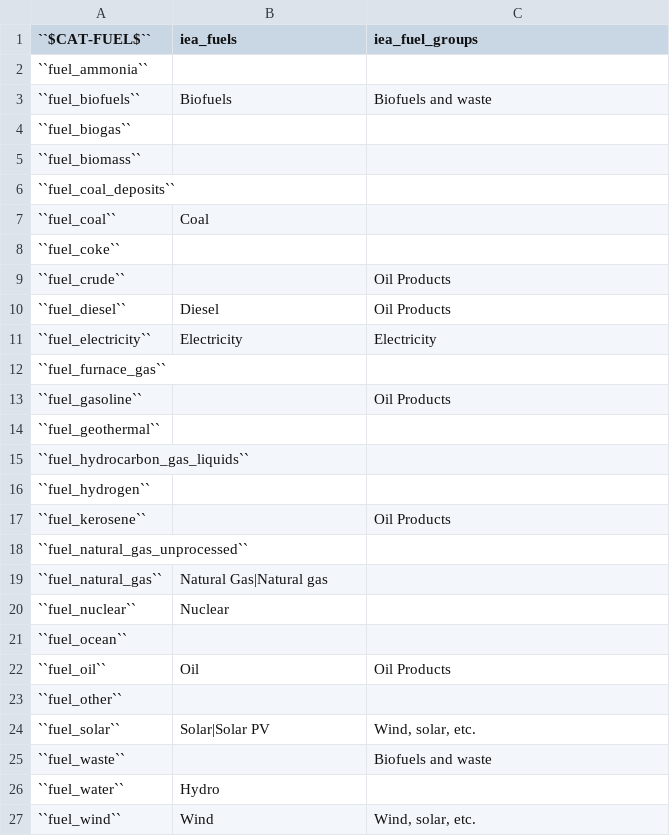
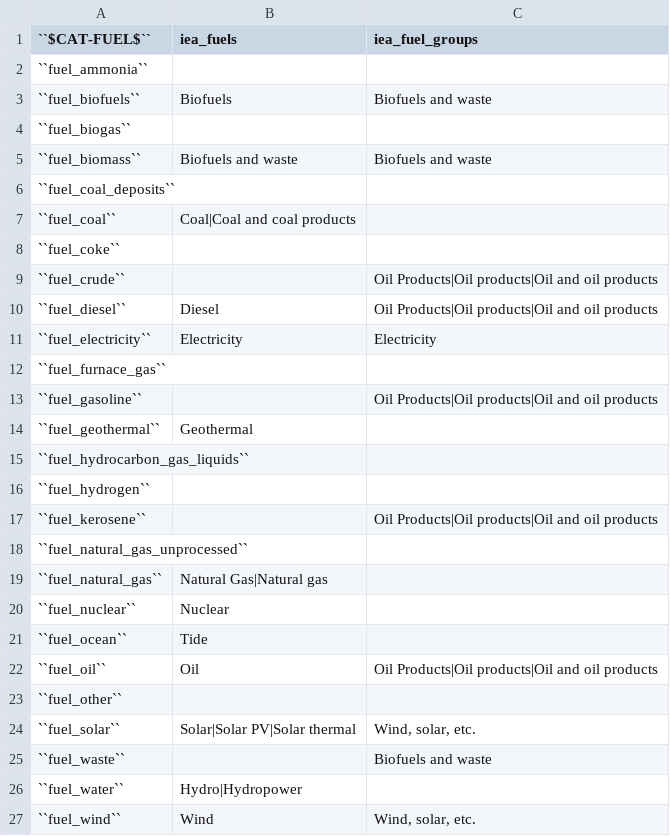
Before and after one commit to jcsyme/sisepuede, a CSV file: sisepuede/ref/data_crosswalks/iea_fuel_categories.csv, drawn as a sheet.

Commit message:
minor fixes to transformations (to allow building the varfield table) and updates to transformer codes and calibration library

```diff
--- a/sisepuede/ref/data_crosswalks/iea_fuel_categories.csv
+++ b/sisepuede/ref/data_crosswalks/iea_fuel_categories.csv
@@ -4,15 +4,15 @@
 ``fuel_biogas``,,
-``fuel_biomass``,,
+``fuel_biomass``,Biofuels and waste,Biofuels and waste
 ``fuel_coal_deposits``,,
-``fuel_coal``,Coal,
+``fuel_coal``,Coal|Coal and coal products,
 ``fuel_coke``,,
-``fuel_crude``,,Oil Products
-``fuel_diesel``,Diesel,Oil Products
+``fuel_crude``,,Oil Products|Oil products|Oil and oil products
+``fuel_diesel``,Diesel,Oil Products|Oil products|Oil and oil products
 ``fuel_electricity``,Electricity,Electricity
 ``fuel_furnace_gas``,,
-``fuel_gasoline``,,Oil Products
-``fuel_geothermal``,,
+``fuel_gasoline``,,Oil Products|Oil products|Oil and oil products
+``fuel_geothermal``,Geothermal,
 ``fuel_hydrocarbon_gas_liquids``,,
 ``fuel_hydrogen``,,
-``fuel_kerosene``,,Oil Products
+``fuel_kerosene``,,Oil Products|Oil products|Oil and oil products
 ``fuel_natural_gas_unprocessed``,,
@@ -20,8 +20,8 @@
 ``fuel_nuclear``,Nuclear,
-``fuel_ocean``,,
-``fuel_oil``,Oil,Oil Products
+``fuel_ocean``,Tide,
+``fuel_oil``,Oil,Oil Products|Oil products|Oil and oil products
 ``fuel_other``,,
-``fuel_solar``,Solar|Solar PV,"Wind, solar, etc."
+``fuel_solar``,Solar|Solar PV|Solar thermal,"Wind, solar, etc."
 ``fuel_waste``,,Biofuels and waste
-``fuel_water``,Hydro,
+``fuel_water``,Hydro|Hydropower,
 ``fuel_wind``,Wind,"Wind, solar, etc."
```
Also changed, not shown: sisepuede/attributes/attribute_transformer_code.csv, 2 other files.
